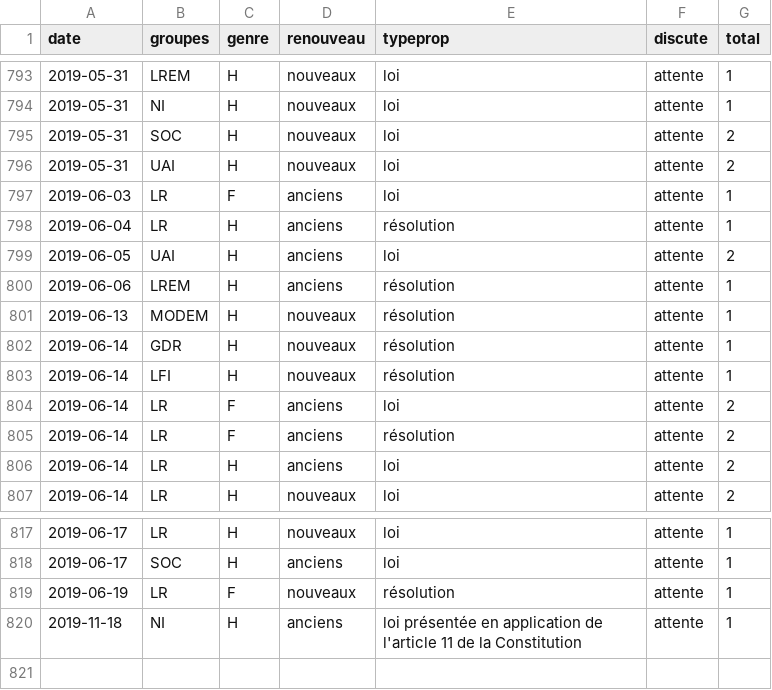
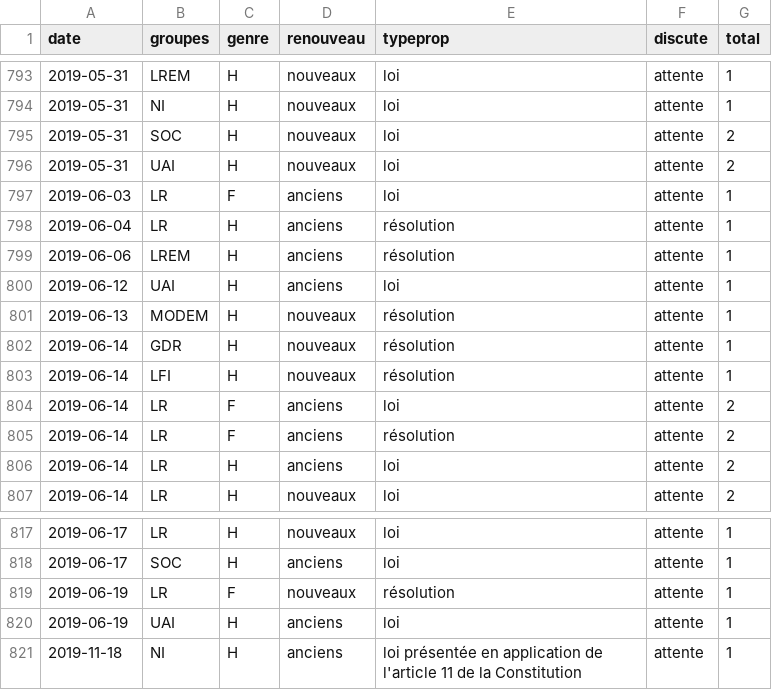
Before and after one commit to RouxRC/parole, a TSV file: data/propositions_15.tsv, drawn as a sheet; only a part is shown, gaps mark what is left out.

```diff
--- a/data/propositions_15.tsv
+++ b/data/propositions_15.tsv
@@ -798,4 +798,4 @@ date	groupes	genre	renouveau	typeprop	discute	total
 2019-06-04	LR	H	anciens	résolution	attente	1
-2019-06-05	UAI	H	anciens	loi	attente	2
 2019-06-06	LREM	H	anciens	résolution	attente	1
+2019-06-12	UAI	H	anciens	loi	attente	1
 2019-06-13	MODEM	H	nouveaux	résolution	attente	1
@@ -819,2 +819,3 @@ date	groupes	genre	renouveau	typeprop	discute	total
 2019-06-19	LR	F	nouveaux	résolution	attente	1
+2019-06-19	UAI	H	anciens	loi	attente	1
 2019-11-18	NI	H	anciens	loi présentée en application de l'article 11 de la Constitution	attente	1
```
Also changed, not shown: data/amendements_15.tsv.
